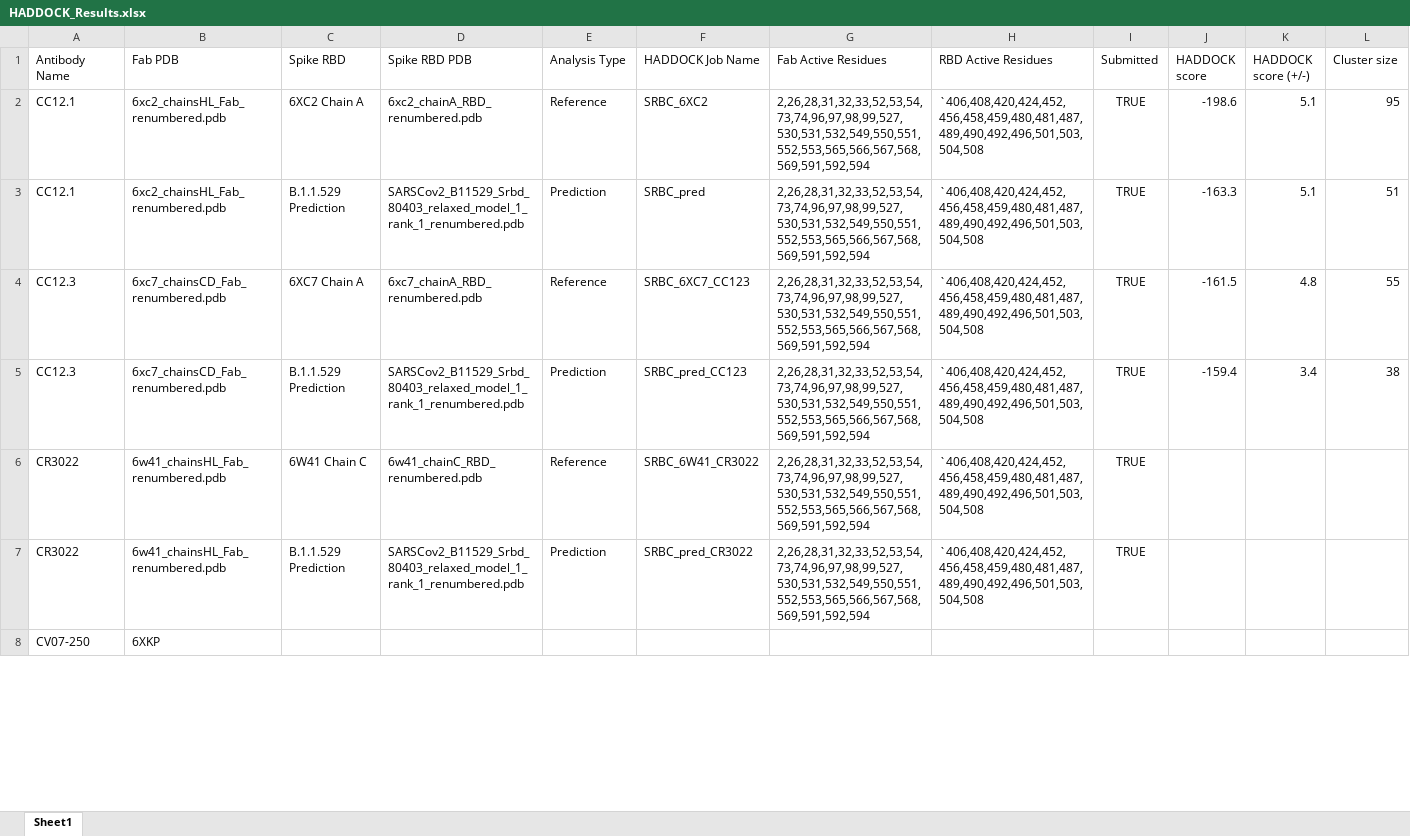
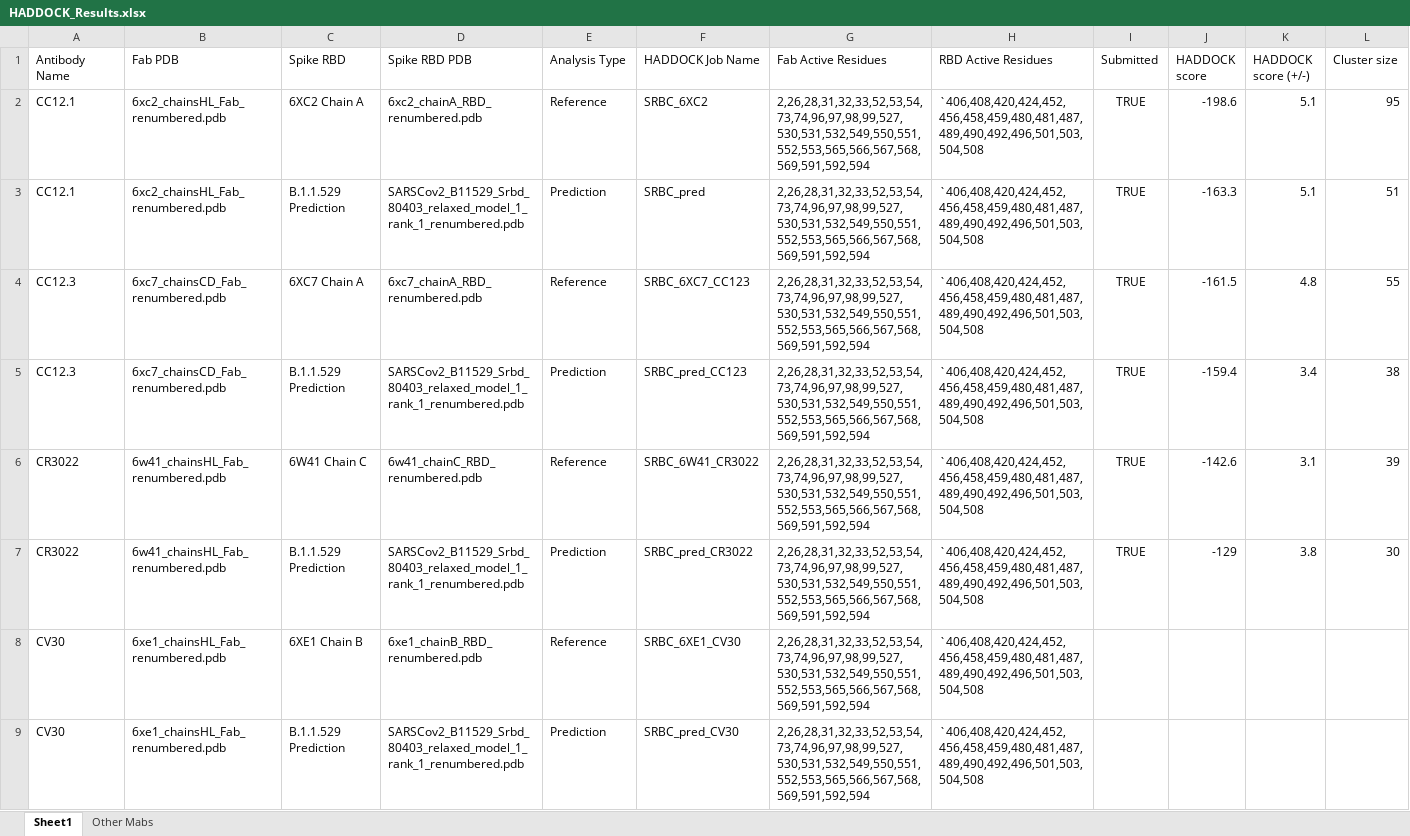
Before and after one commit to colbyford/SARS-CoV-2_B.1.1.529_Spike-RBD_Predictions, an Excel workbook: docking/HADDOCK_Results.xlsx, sheet Sheet1, drawn as a sheet; only a part is shown; values as stored, in another font and other column widths than the file's, no borders; removed rows and columns are numbered as before the commit, all else as after; rows hold the shown columns only; the diff covers the shown part only; the diff names each change by its address in the sheet, - before the commit and + after, or states it on an @@ line.

Commit message:
Update HADDOCK_Results.xlsx

```diff
--- a/docking/HADDOCK_Results.xlsx (sheet Sheet1)
+++ b/docking/HADDOCK_Results.xlsx (sheet Sheet1)
+sheet tab: Other Mabs
+row 6: CR3022 | 6w41_chainsHL_Fab_renumbered.pdb | 6W41 Chain C | 6w41_chainC_RBD_renumbered.pdb | Reference | SRBC_6W41_CR3022 | 2,26,28,31,32,33,52,53,54,73,74,96,97,98,99,527,530,531,532,549,550,551,552,553,565,566,567,568,569,591,592,594 | `406,408,420,424,452,456,458,459,480,481,487,489,490,492,496,501,503,504,508 | TRUE | -142.6 | 3.1 | 39
+row 7: CR3022 | 6w41_chainsHL_Fab_renumbered.pdb | B.1.1.529 Prediction | SARSCov2_B11529_Srbd_80403_relaxed_model_1_rank_1_renumbered.pdb | Prediction | SRBC_pred_CR3022 | 2,26,28,31,32,33,52,53,54,73,74,96,97,98,99,527,530,531,532,549,550,551,552,553,565,566,567,568,569,591,592,594 | `406,408,420,424,452,456,458,459,480,481,487,489,490,492,496,501,503,504,508 | TRUE | -129 | 3.8 | 30
-A8:A9 (Antibody Name): CR3022
+A8:A9 (Antibody Name): CV30
-B8:B9 (Fab PDB): 6w41_chainsHL_Fab_renumbered.pdb
+B8:B9 (Fab PDB): 6xe1_chainsHL_Fab_renumbered.pdb
-C8 (Spike RBD): 6W41 Chain C
+C8 (Spike RBD): 6XE1 Chain B
-D8 (Spike RBD PDB): 6w41_chainC_RBD_renumbered.pdb
+D8 (Spike RBD PDB): 6xe1_chainB_RBD_renumbered.pdb
-F8 (HADDOCK Job Name): SRBC_6W41_CR3022
+F8 (HADDOCK Job Name): SRBC_6XE1_CV30
-I8:I9 (Submitted): TRUE
+I8:I9 (Submitted): (empty)
-F9 (HADDOCK Job Name): SRBC_pred_CR3022
+F9 (HADDOCK Job Name): SRBC_pred_CV30
-row 8: CV07-250 | 6XKP
```
Also changed, not shown: 2 added rows and 2 removed rows elsewhere in this sheet.
